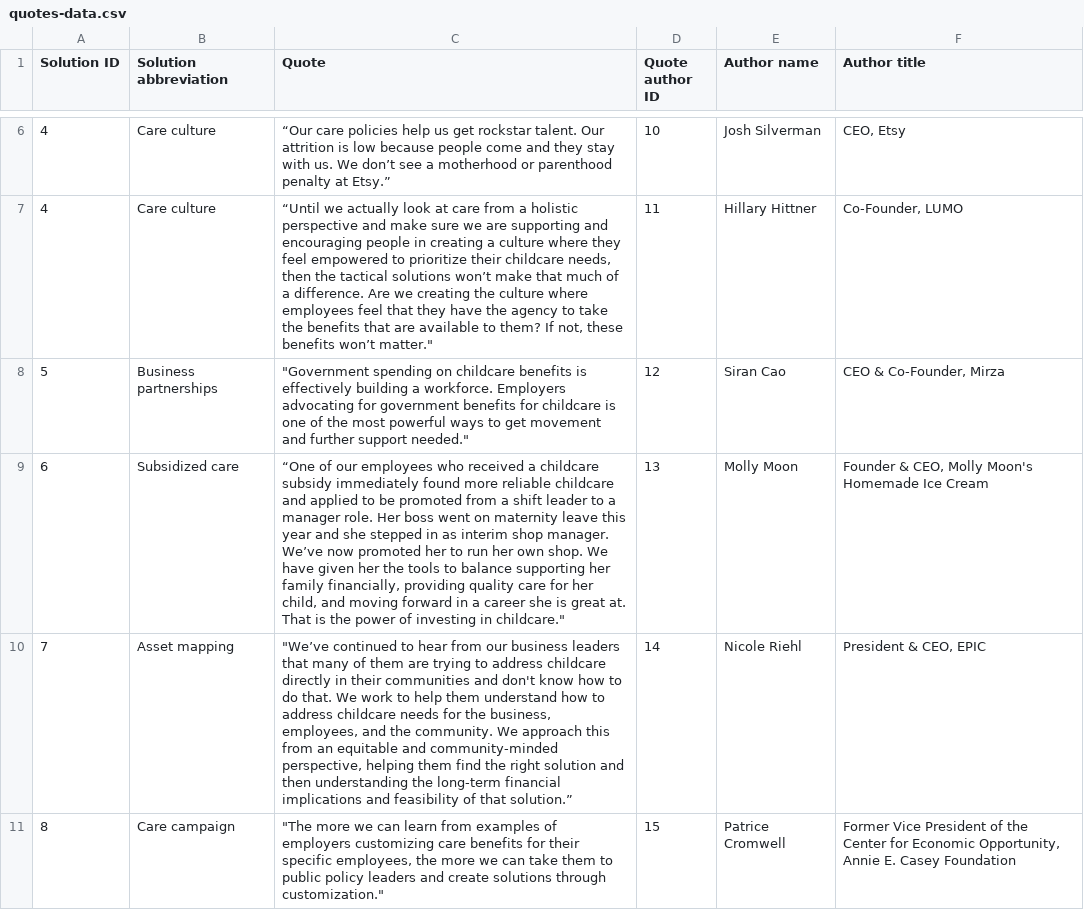
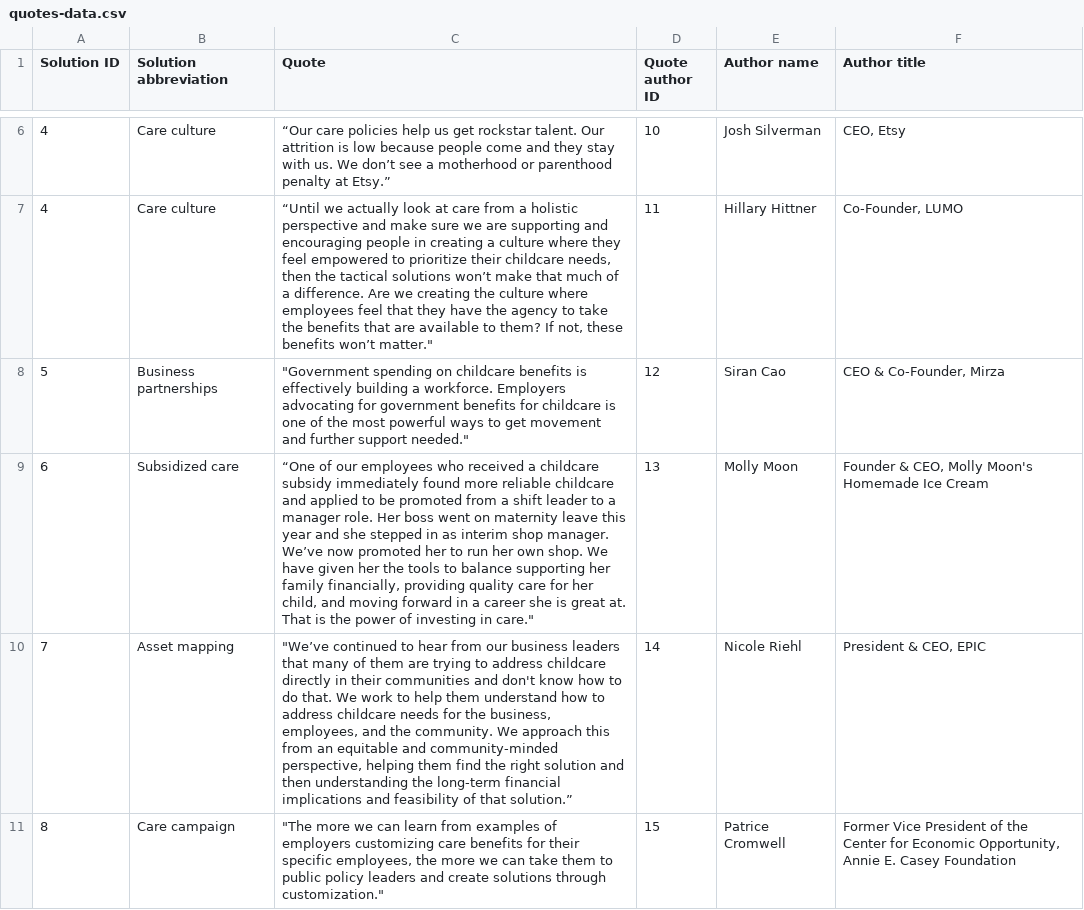
Before and after one commit to studiohub1/caseforchildcare-y2-solutions-viz, a CSV file: assets/data/quotes-data.csv, drawn as a sheet; only a part is shown, gaps mark what is left out.

Commit message:
Update quotes-data.csv

```diff
--- a/assets/data/quotes-data.csv
+++ b/assets/data/quotes-data.csv
@@ -8,3 +8,3 @@ Solution ID,Solution abbreviation,Quote,Quote author ID,Author name,Author title
 5,Business partnerships,"""Government spending on childcare benefits is effectively building a workforce. Employers advocating for government benefits for childcare is one of the most powerful ways to get movement and further support needed.""",12,Siran Cao,"CEO & Co-Founder, Mirza"
-6,Subsidized care,"“One of our employees who received a childcare subsidy immediately found more reliable childcare and applied to be promoted from a shift leader to a manager role. Her boss went on maternity leave this year and she stepped in as interim shop manager. We’ve now promoted her to run her own shop. We have given her the tools to balance supporting her family financially, providing quality care for her child, and moving forward in a career she is great at. That is the power of investing in childcare.""",13,Molly Moon,"Founder & CEO, Molly Moon's Homemade Ice Cream"
+6,Subsidized care,"“One of our employees who received a childcare subsidy immediately found more reliable childcare and applied to be promoted from a shift leader to a manager role. Her boss went on maternity leave this year and she stepped in as interim shop manager. We’ve now promoted her to run her own shop. We have given her the tools to balance supporting her family financially, providing quality care for her child, and moving forward in a career she is great at. That is the power of investing in care.""",13,Molly Moon,"Founder & CEO, Molly Moon's Homemade Ice Cream"
 7,Asset mapping,"""We’ve continued to hear from our business leaders that many of them are trying to address childcare directly in their communities and don't know how to do that. We work to help them understand how to address childcare needs for the business, employees, and the community. We approach this from an equitable and community-minded perspective, helping them find the right solution and then understanding the long-term financial implications and feasibility of that solution.”",14,Nicole Riehl,"President & CEO, EPIC"
```
